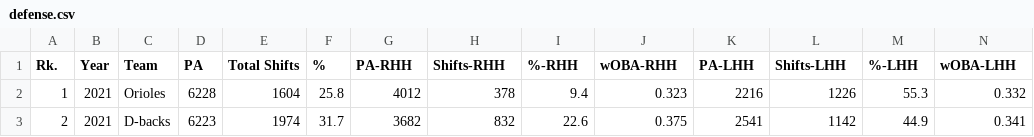
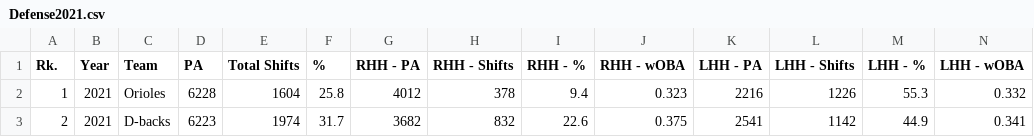
Before and after one commit to njbirk/MSAS-Defensive-Shifting, a CSV file: Defense2021.csv (was defense.csv), drawn as a sheet; only a part is shown.

Commit message:
Added more years/sample size to original notebook and added markdown cells and created new notebook for team analysis

```diff
--- a/defense.csv
+++ b/Defense2021.csv
@@ -1,2 +1,2 @@
-Rk.,Year,Team,PA,Total Shifts,%,PA-RHH,Shifts-RHH,%-RHH,wOBA-RHH,PA-LHH,Shifts-LHH,%-LHH,wOBA-LHH
+Rk.,Year,Team,PA,Total Shifts,%,RHH - PA,RHH - Shifts,RHH - %,RHH - wOBA,LHH - PA,LHH - Shifts,LHH - %,LHH - wOBA
 1,2021,Orioles,6228,1604,25.8,4012,378,9.4,0.323,2216,1226,55.3,0.332
```
Also changed, not shown: 2 other files.
